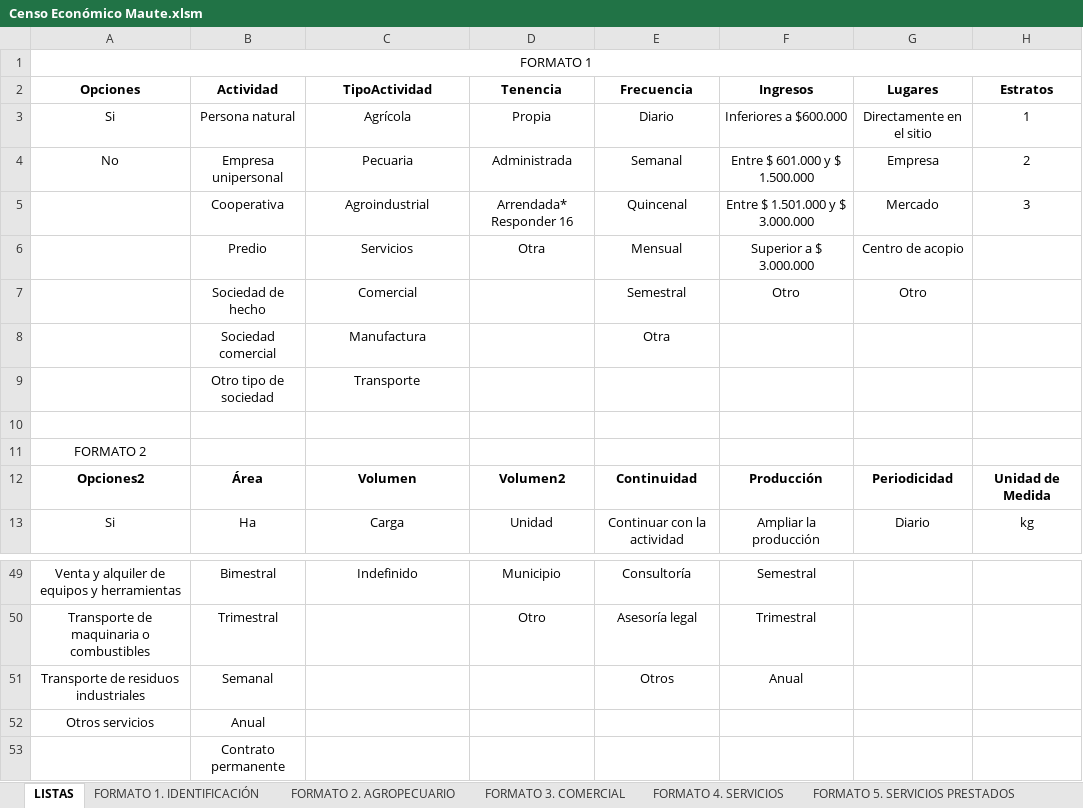
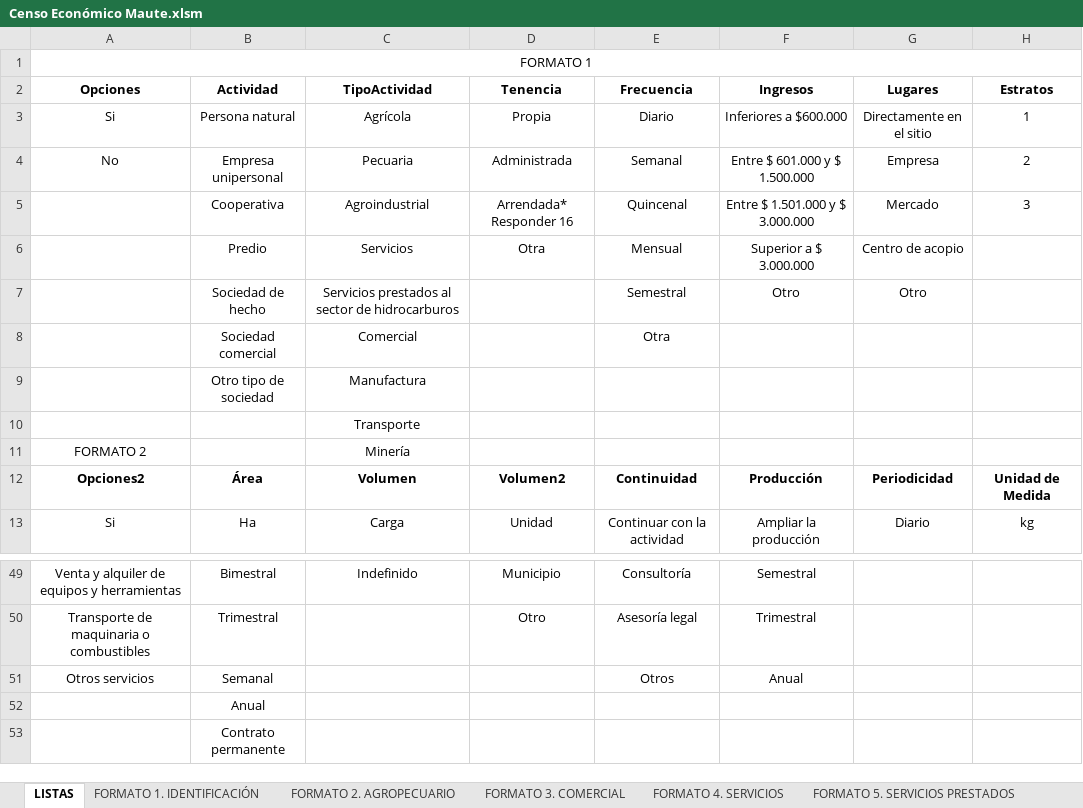
Before and after one commit to SGI-ManuelPico/informesCenso, an Excel workbook: Censo Económico Maute.xlsm, sheet LISTAS, drawn as a sheet; only a part is shown, gaps mark what is left out; values as stored, in another font and other column widths than the file's, no borders; ↵ is a line break in a cell; the diff names each change by its address in the sheet, - before the commit and + after, or states it on an @@ line.

```diff
--- a/Censo Económico Maute.xlsm (sheet LISTAS)
+++ b/Censo Económico Maute.xlsm (sheet LISTAS)
-D5 (Tenencia): Arrendada* ↵ Responder 16
+D5 (Tenencia): Arrendada* Responder 16
-C7 (TipoActividad): Comercial
+C7 (TipoActividad): Servicios prestados al sector de hidrocarburos
-C8 (TipoActividad): Manufactura
+C8 (TipoActividad): Comercial
-C9 (TipoActividad): Transporte
+C9 (TipoActividad): Manufactura
-C10 (TipoActividad): (empty)
+C10 (TipoActividad): Transporte
-C11 (TipoActividad): (empty)
+C11 (TipoActividad): Minería
-A51 (Opciones): Transporte de residuos industriales
+A51 (Opciones): Otros servicios
-A52 (Opciones): Otros servicios
+A52 (Opciones): (empty)
```
Also changed, not shown: sheet FORMATO 1. IDENTIFICACIÓN, sheet FORMATO 8. AGROINDUSTRIA, prueba.xlsx, 7 other files.
